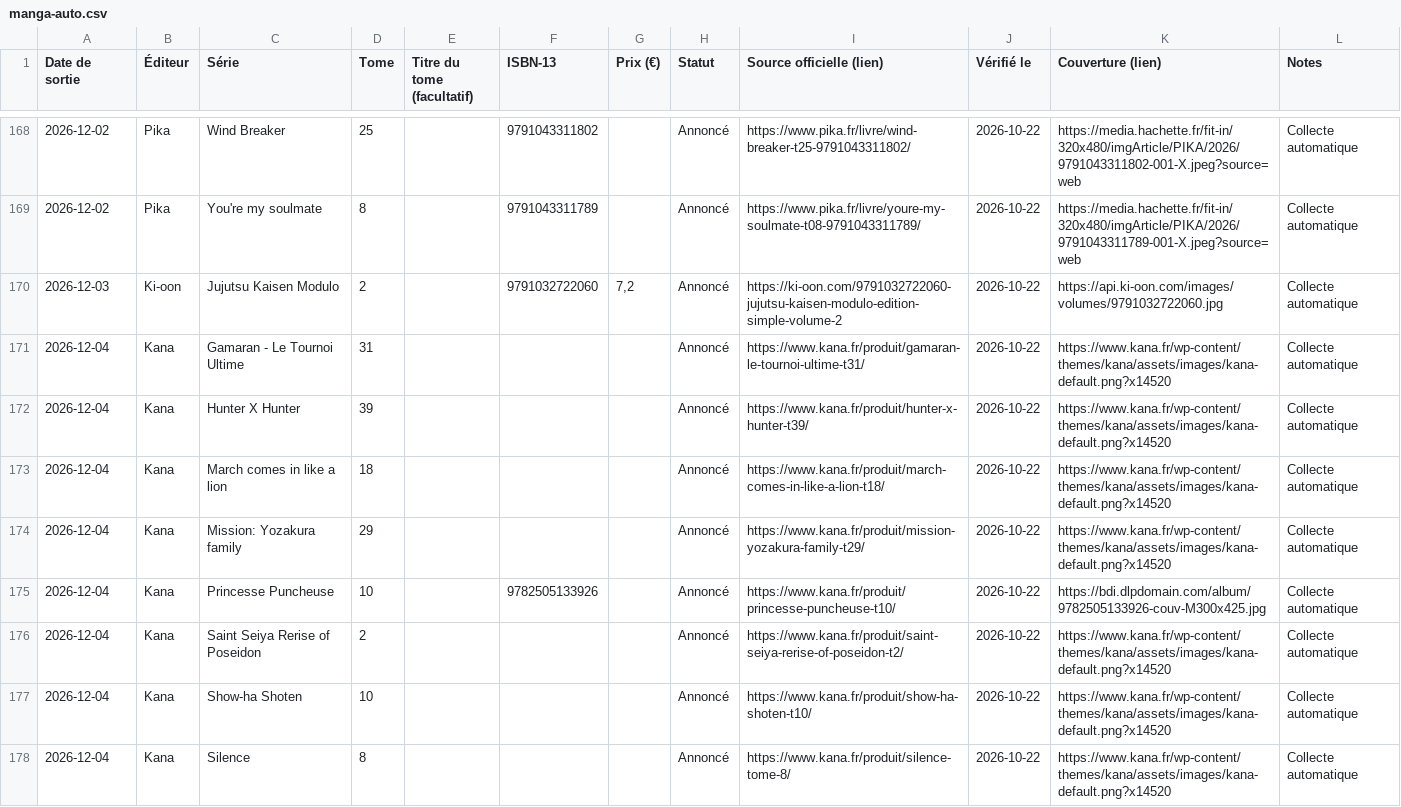
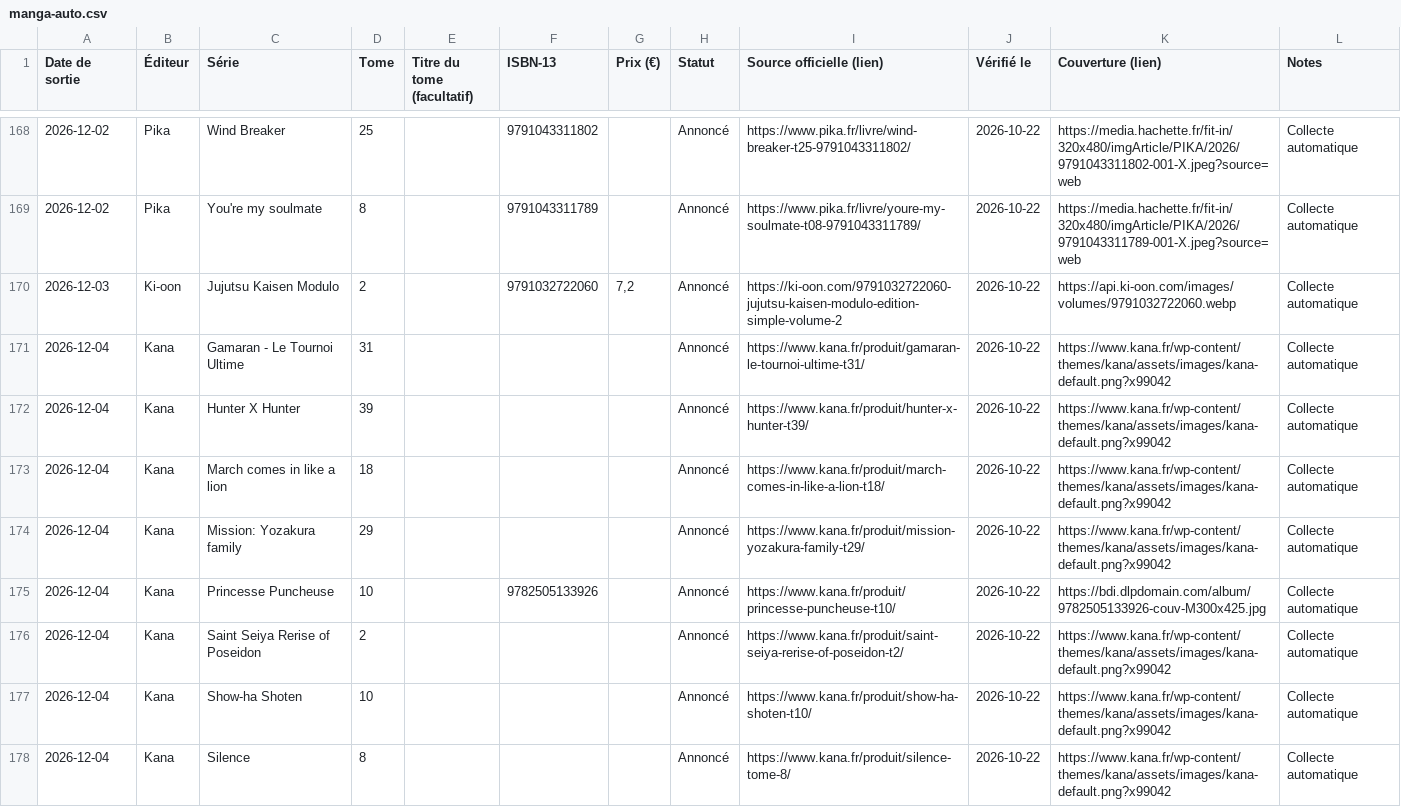
Before and after one commit to SamTadaManga/manga-calendrier, a CSV file: manga-calendrier/data/manga-auto.csv, drawn as a sheet; only a part is shown, gaps mark what is left out; the diff covers the shown part only.

```diff
--- a/manga-calendrier/data/manga-auto.csv
+++ b/manga-calendrier/data/manga-auto.csv
@@ -169,10 +169,10 @@ Date de sortie,Éditeur,Série,Tome,Titre du tome (facultatif),ISBN-13,Prix (€
 2026-12-02,Pika,You're my soulmate,8,,9791043311789,,Annoncé,https://www.pika.fr/livre/youre-my-soulmate-t08-9791043311789/,2026-10-22,https://media.hachette.fr/fit-in/320x480/imgArticle/PIKA/2026/9791043311789-001-X.jpeg?source=web,Collecte automatique
-2026-12-03,Ki-oon,Jujutsu Kaisen Modulo,2,,9791032722060,"7,2",Annoncé,https://ki-oon.com/9791032722060-jujutsu-kaisen-modulo-edition-simple-volume-2,2026-10-22,https://api.ki-oon.com/images/volumes/9791032722060.jpg,Collecte automatique
-2026-12-04,Kana,Gamaran - Le Tournoi Ultime,31,,,,Annoncé,https://www.kana.fr/produit/gamaran-le-tournoi-ultime-t31/,2026-10-22,https://www.kana.fr/wp-content/themes/kana/assets/images/kana-default.png?x14520,Collecte automatique
-2026-12-04,Kana,Hunter X Hunter,39,,,,Annoncé,https://www.kana.fr/produit/hunter-x-hunter-t39/,2026-10-22,https://www.kana.fr/wp-content/themes/kana/assets/images/kana-default.png?x14520,Collecte automatique
-2026-12-04,Kana,March comes in like a lion,18,,,,Annoncé,https://www.kana.fr/produit/march-comes-in-like-a-lion-t18/,2026-10-22,https://www.kana.fr/wp-content/themes/kana/assets/images/kana-default.png?x14520,Collecte automatique
-2026-12-04,Kana,Mission: Yozakura family,29,,,,Annoncé,https://www.kana.fr/produit/mission-yozakura-family-t29/,2026-10-22,https://www.kana.fr/wp-content/themes/kana/assets/images/kana-default.png?x14520,Collecte automatique
+2026-12-03,Ki-oon,Jujutsu Kaisen Modulo,2,,9791032722060,"7,2",Annoncé,https://ki-oon.com/9791032722060-jujutsu-kaisen-modulo-edition-simple-volume-2,2026-10-22,https://api.ki-oon.com/images/volumes/9791032722060.webp,Collecte automatique
+2026-12-04,Kana,Gamaran - Le Tournoi Ultime,31,,,,Annoncé,https://www.kana.fr/produit/gamaran-le-tournoi-ultime-t31/,2026-10-22,https://www.kana.fr/wp-content/themes/kana/assets/images/kana-default.png?x99042,Collecte automatique
+2026-12-04,Kana,Hunter X Hunter,39,,,,Annoncé,https://www.kana.fr/produit/hunter-x-hunter-t39/,2026-10-22,https://www.kana.fr/wp-content/themes/kana/assets/images/kana-default.png?x99042,Collecte automatique
+2026-12-04,Kana,March comes in like a lion,18,,,,Annoncé,https://www.kana.fr/produit/march-comes-in-like-a-lion-t18/,2026-10-22,https://www.kana.fr/wp-content/themes/kana/assets/images/kana-default.png?x99042,Collecte automatique
+2026-12-04,Kana,Mission: Yozakura family,29,,,,Annoncé,https://www.kana.fr/produit/mission-yozakura-family-t29/,2026-10-22,https://www.kana.fr/wp-content/themes/kana/assets/images/kana-default.png?x99042,Collecte automatique
 2026-12-04,Kana,Princesse Puncheuse,10,,9782505133926,,Annoncé,https://www.kana.fr/produit/princesse-puncheuse-t10/,2026-10-22,https://bdi.dlpdomain.com/album/9782505133926-couv-M300x425.jpg,Collecte automatique
-2026-12-04,Kana,Saint Seiya Rerise of Poseidon,2,,,,Annoncé,https://www.kana.fr/produit/saint-seiya-rerise-of-poseidon-t2/,2026-10-22,https://www.kana.fr/wp-content/themes/kana/assets/images/kana-default.png?x14520,Collecte automatique
-2026-12-04,Kana,Show-ha Shoten,10,,,,Annoncé,https://www.kana.fr/produit/show-ha-shoten-t10/,2026-10-22,https://www.kana.fr/wp-content/themes/kana/assets/images/kana-default.png?x14520,Collecte automatique
-2026-12-04,Kana,Silence,8,,,,Annoncé,https://www.kana.fr/produit/silence-tome-8/,2026-10-22,https://www.kana.fr/wp-content/themes/kana/assets/images/kana-default.png?x14520,Collecte automatique
+2026-12-04,Kana,Saint Seiya Rerise of Poseidon,2,,,,Annoncé,https://www.kana.fr/produit/saint-seiya-rerise-of-poseidon-t2/,2026-10-22,https://www.kana.fr/wp-content/themes/kana/assets/images/kana-default.png?x99042,Collecte automatique
+2026-12-04,Kana,Show-ha Shoten,10,,,,Annoncé,https://www.kana.fr/produit/show-ha-shoten-t10/,2026-10-22,https://www.kana.fr/wp-content/themes/kana/assets/images/kana-default.png?x99042,Collecte automatique
+2026-12-04,Kana,Silence,8,,,,Annoncé,https://www.kana.fr/produit/silence-tome-8/,2026-10-22,https://www.kana.fr/wp-content/themes/kana/assets/images/kana-default.png?x99042,Collecte automatique
```
Also changed, not shown: 39 edited cells elsewhere in this file, 3 other files.
